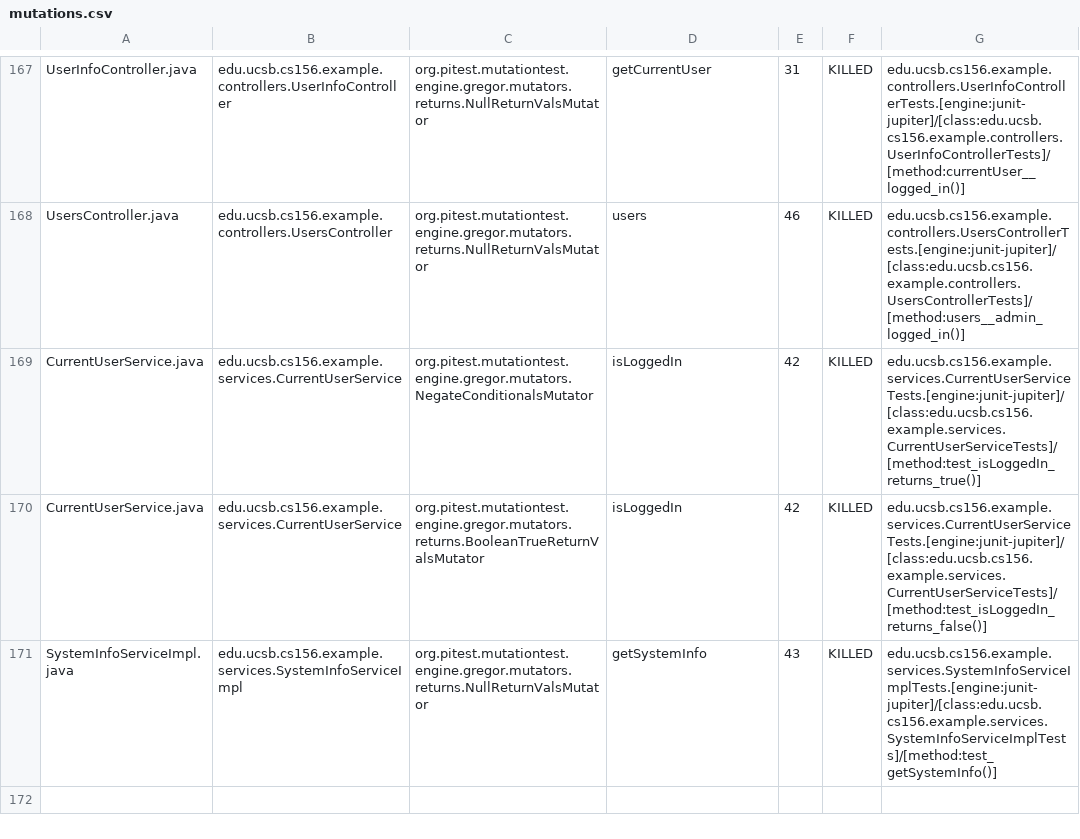
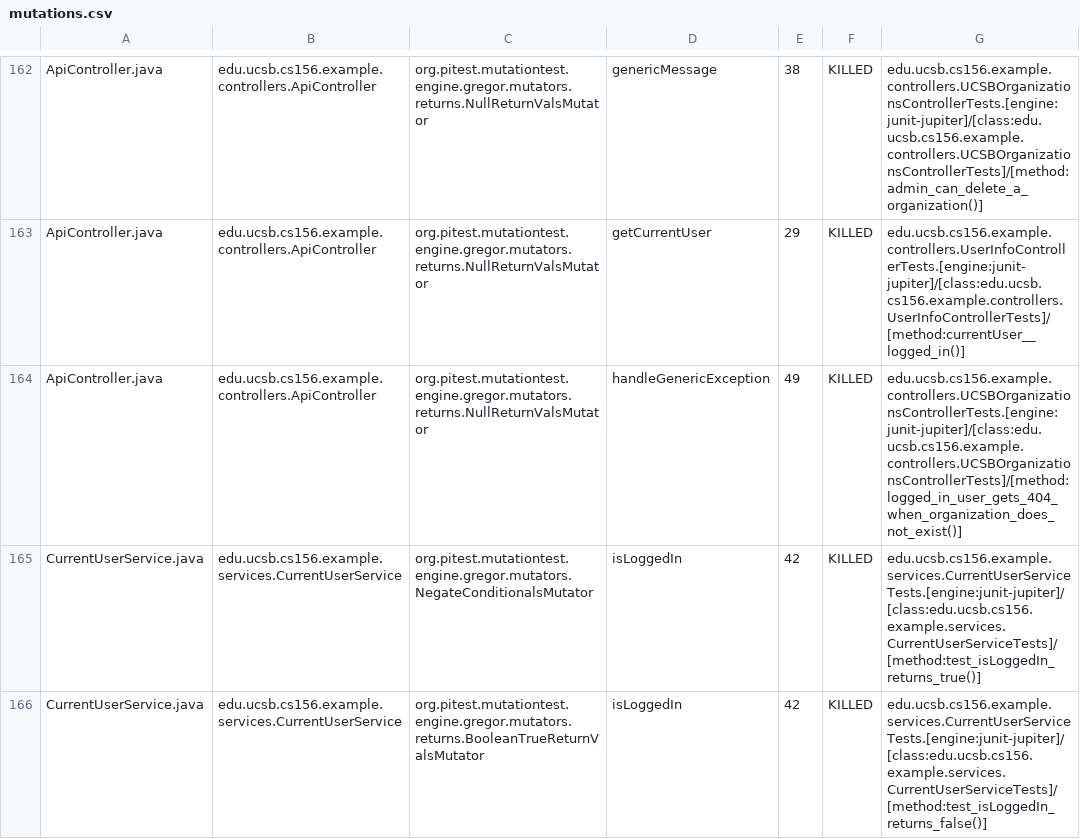
Before and after one commit to ucsb-cs156-f24/team02-f24-11, a CSV file: prs/102/pitest/mutations.csv, drawn as a sheet; only a part is shown, gaps mark what is left out; the shorter side is filled out with more unchanged rows; addresses are those after the commit; the diff covers the shown part only; the diff names each change by its address in the sheet, - before the commit and + after, or states it on an @@ line.

Commit message:
Deploying to gh-pages from @ ucsb-cs156-f24/team02-f24-11@6420e5ec913796bc3c3cb1e747a2d838061989a6 🚀

```diff
--- a/prs/102/pitest/mutations.csv
+++ b/prs/102/pitest/mutations.csv
-A162: UserInfoController.java
+A162: ApiController.java
-B162: edu.ucsb.cs156.example.controllers.UserInfoController
+B162: edu.ucsb.cs156.example.controllers.ApiController
-D162: getCurrentUser
+D162: genericMessage
-E162: 31
+E162: 38
-G162: edu.ucsb.cs156.example.controllers.UserInfoControllerTests.[engine:junit-jupiter]/[class:edu.ucsb.cs156.example.controllers.UserInfoControllerTests]/[method:currentUser__logged_in()]
+G162: edu.ucsb.cs156.example.controllers.UCSBOrganizationsControllerTests.[engine:junit-jupiter]/[class:edu.ucsb.cs156.example.controllers.UCSBOrganizationsControllerTests]/[method:admin_can_delete_a_organization()]
@@ row 2 moved to row 163: ApiController.java @@
-A164: UsersController.java
+A164: ApiController.java
-B164: edu.ucsb.cs156.example.controllers.UsersController
+B164: edu.ucsb.cs156.example.controllers.ApiController
-D164: users
+D164: handleGenericException
-E164: 46
+E164: 49
-G164: edu.ucsb.cs156.example.controllers.UsersControllerTests.[engine:junit-jupiter]/[class:edu.ucsb.cs156.example.controllers.UsersControllerTests]/[method:users__admin_logged_in()]
+G164: edu.ucsb.cs156.example.controllers.UCSBOrganizationsControllerTests.[engine:junit-jupiter]/[class:edu.ucsb.cs156.example.controllers.UCSBOrganizationsControllerTests]/[method:logged_in_user_gets_404_when_organization_does_not_exist()]
```
Also changed, not shown: 2 added rows, 2 removed rows, 84 moved rows and 44 edited cells elsewhere in this file, 17 other files.
